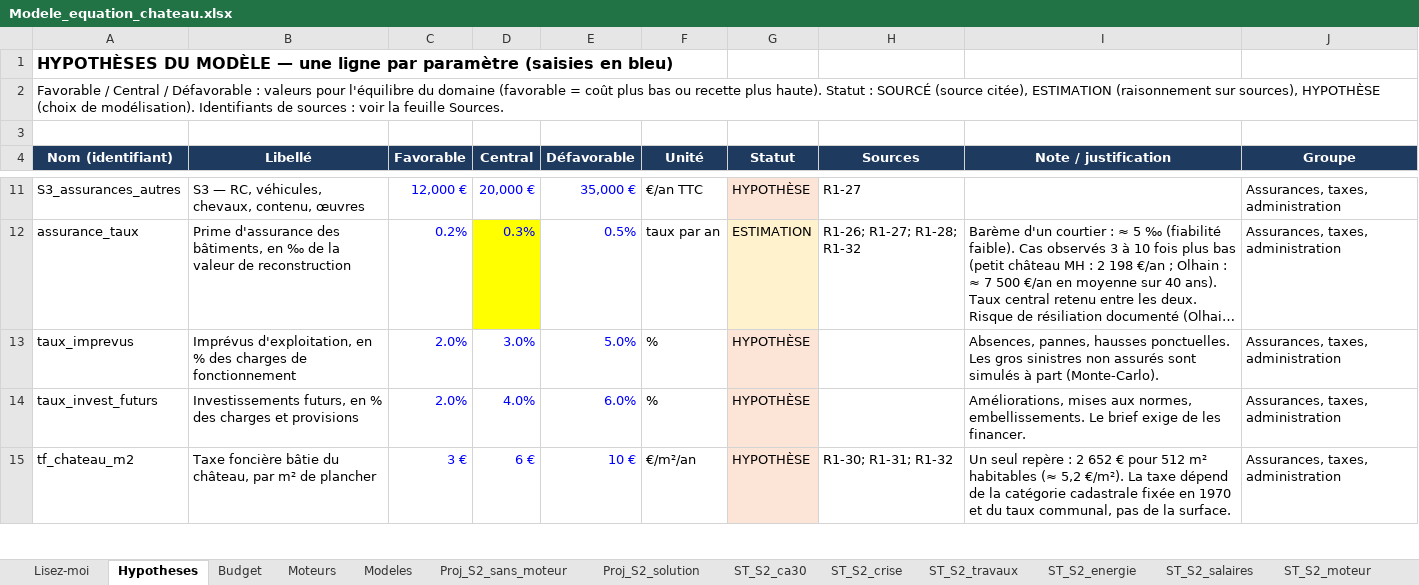
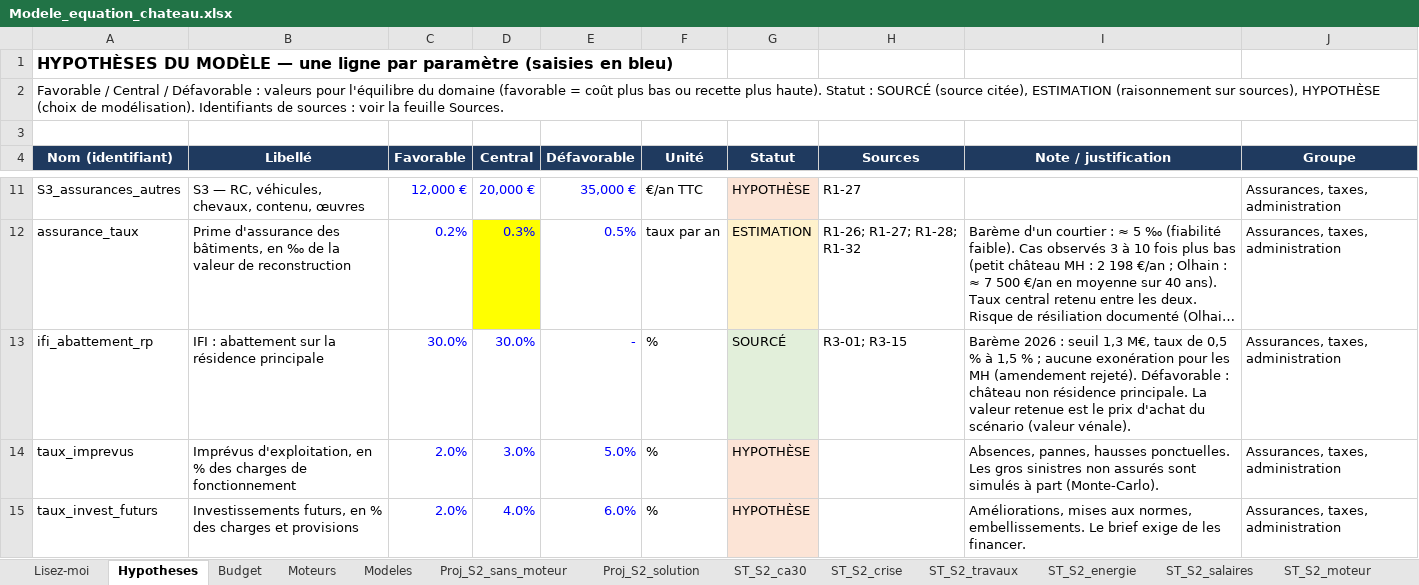
Before and after one commit to mabrs1785-arch/Ch-teau-, an Excel workbook: EQUATION_ECONOMIQUE_CHATEAU/02_MODELE/sorties/Modele_equation_chateau.xlsx, sheet Hypotheses, drawn as a sheet; only a part is shown, gaps mark what is left out; the shorter side is filled out with more unchanged rows; long unchanged cells end in …; values as stored, in another font and other column widths than the file's, no borders; the diff names each change by its address in the sheet, - before the commit and + after, or states it on an @@ line.

```diff
--- a/EQUATION_ECONOMIQUE_CHATEAU/02_MODELE/sorties/Modele_equation_chateau.xlsx (sheet Hypotheses)
+++ b/EQUATION_ECONOMIQUE_CHATEAU/02_MODELE/sorties/Modele_equation_chateau.xlsx (sheet Hypotheses)
+row 13: ifi_abattement_rp | IFI : abattement sur la résidence principale | 30.0% | 30.0% | - | % | SOURCÉ | R3-01; R3-15 | Barème 2026 : seuil 1,3 M€, taux de 0,5 % à 1,5 % ; aucune exonération pour les MH (amendement rejeté). Défavorable : château non résidence principale. La valeur retenue est le prix d'achat du scénario (valeur vénale). | Assurances, taxes, administration
```
Also changed, not shown: sheet ST_S2_ca30, sheet Proj_S2_sans_moteur, sheet ST_S2_crise, sheet ST_S2_cumul, sheet ST_S1_cumul, sheet ST_S2_moteur, 11 more sheets, 7 other files.
